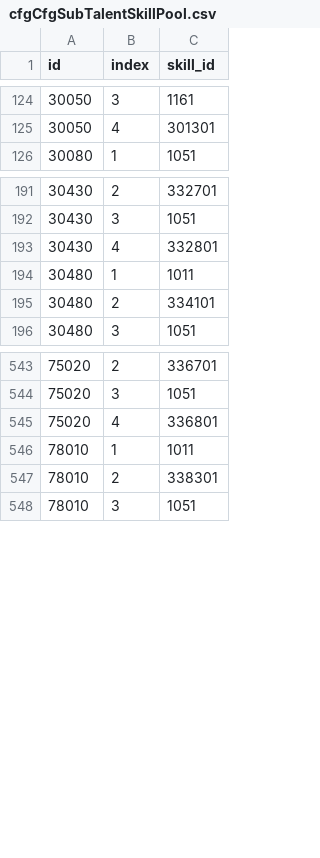
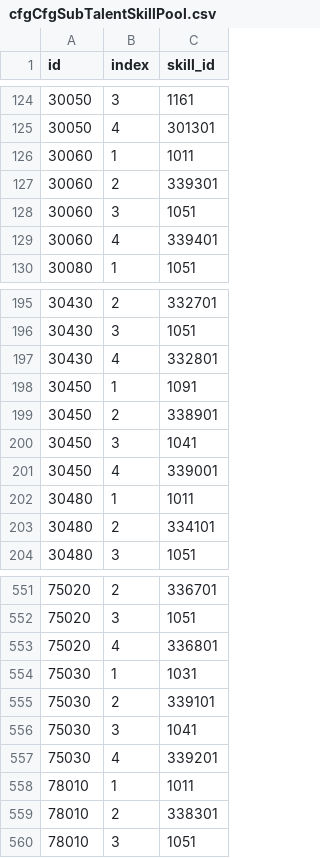
Before and after one commit to mitedake/daiblosthings, a CSV file: output/cfgCfgSubTalentSkillPool.csv, drawn as a sheet; only a part is shown, gaps mark what is left out; the diff names each change by its address in the sheet, - before the commit and + after, or states it on an @@ line.

```diff
--- a/output/cfgCfgSubTalentSkillPool.csv
+++ b/output/cfgCfgSubTalentSkillPool.csv
+row 126: 30060 | 1 | 1011
+row 127: 30060 | 2 | 339301
+row 128: 30060 | 3 | 1051
+row 129: 30060 | 4 | 339401
+row 198: 30450 | 1 | 1091
+row 199: 30450 | 2 | 338901
+row 200: 30450 | 3 | 1041
+row 201: 30450 | 4 | 339001
+row 554: 75030 | 1 | 1031
+row 555: 75030 | 2 | 339101
+row 556: 75030 | 3 | 1041
+row 557: 75030 | 4 | 339201
```
Also changed, not shown: output/cfgCardData.csv, output/cfgCfgCardRole.csv, 11 other files.
